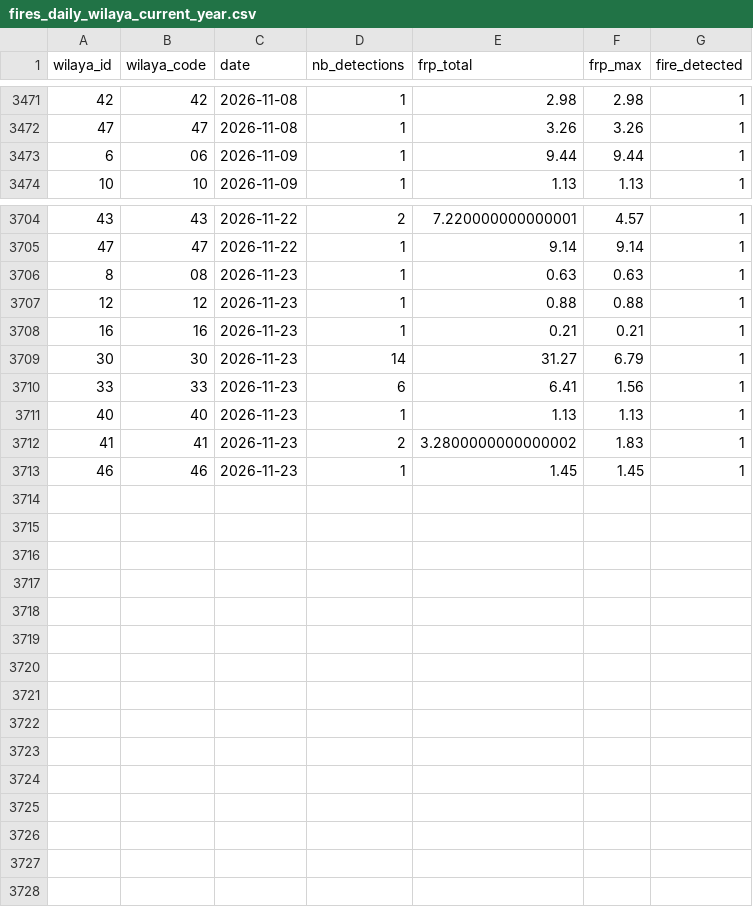
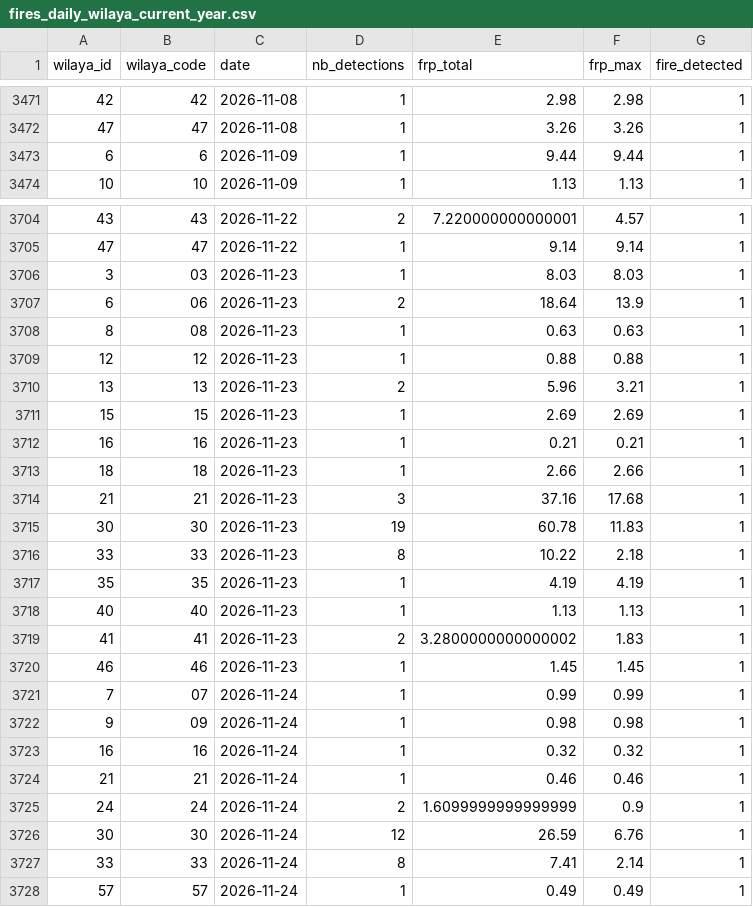
Before and after one commit to kenzakab16/firerisk-dz-data, a CSV file: data/processed/fires_daily_wilaya_current_year.csv, drawn as a sheet; only a part is shown, gaps mark what is left out.

```diff
--- a/data/processed/fires_daily_wilaya_current_year.csv
+++ b/data/processed/fires_daily_wilaya_current_year.csv
@@ -3472,3 +3472,3 @@ wilaya_id,wilaya_code,date,nb_detections,frp_total,frp_max,fire_detected
 47,47,2026-11-08,1,3.26,3.26,1
-6,06,2026-11-09,1,9.44,9.44,1
+6,6,2026-11-09,1,9.44,9.44,1
 10,10,2026-11-09,1,1.13,1.13,1
@@ -3705,7 +3705,14 @@ wilaya_id,wilaya_code,date,nb_detections,frp_total,frp_max,fire_detected
 47,47,2026-11-22,1,9.14,9.14,1
+3,03,2026-11-23,1,8.03,8.03,1
+6,06,2026-11-23,2,18.64,13.9,1
 8,08,2026-11-23,1,0.63,0.63,1
 12,12,2026-11-23,1,0.88,0.88,1
+13,13,2026-11-23,2,5.96,3.21,1
+15,15,2026-11-23,1,2.69,2.69,1
 16,16,2026-11-23,1,0.21,0.21,1
-30,30,2026-11-23,14,31.27,6.79,1
-33,33,2026-11-23,6,6.41,1.56,1
+18,18,2026-11-23,1,2.66,2.66,1
+21,21,2026-11-23,3,37.16,17.68,1
+30,30,2026-11-23,19,60.78,11.83,1
+33,33,2026-11-23,8,10.22,2.18,1
+35,35,2026-11-23,1,4.19,4.19,1
 40,40,2026-11-23,1,1.13,1.13,1
@@ -3713 +3720,9 @@ wilaya_id,wilaya_code,date,nb_detections,frp_total,frp_max,fire_detected
 46,46,2026-11-23,1,1.45,1.45,1
+7,07,2026-11-24,1,0.99,0.99,1
+9,09,2026-11-24,1,0.98,0.98,1
+16,16,2026-11-24,1,0.32,0.32,1
+21,21,2026-11-24,1,0.46,0.46,1
+24,24,2026-11-24,2,1.6099999999999999,0.9,1
+30,30,2026-11-24,12,26.59,6.76,1
+33,33,2026-11-24,8,7.41,2.14,1
+57,57,2026-11-24,1,0.49,0.49,1
```
Also changed, not shown: 2 other files.
